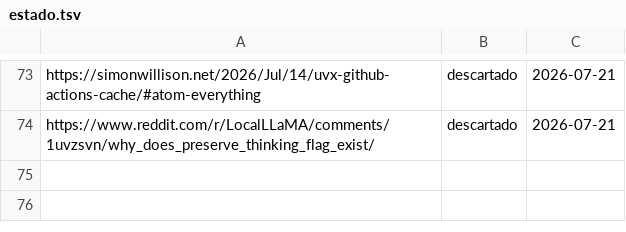
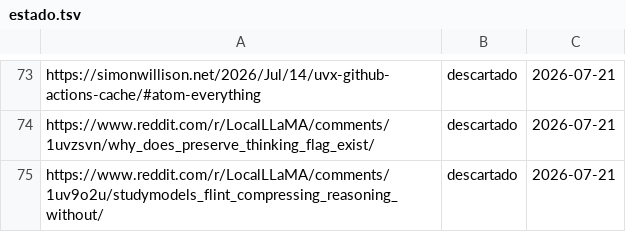
Before and after one commit to proyectotestbuk/radar-ia, a TSV file: docs/estado.tsv, drawn as a sheet; only a part is shown, gaps mark what is left out; the diff names each change by its address in the sheet, - before the commit and + after, or states it on an @@ line.

Commit message:
estado: 2026-07-21 08:21

```diff
--- a/docs/estado.tsv
+++ b/docs/estado.tsv
+row 75: https://www.reddit.com/r/LocalLLaMA/comments/1uv9o2u/studymodels_flint_compressing_reasoning_without/ | descartado | 2026-07-21
```
